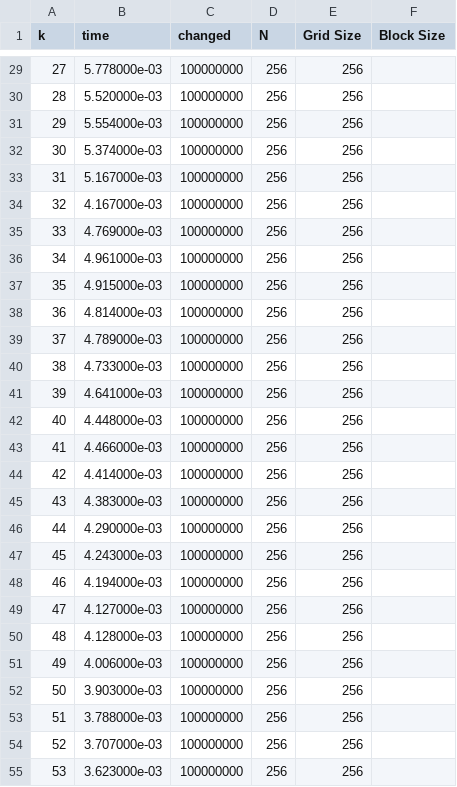
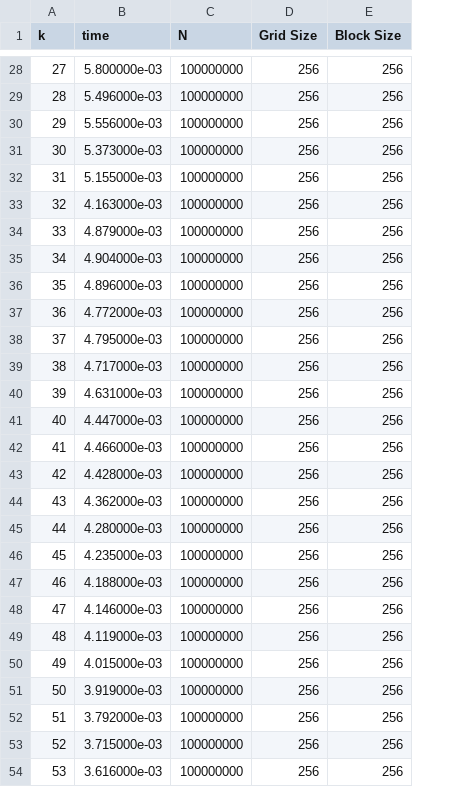
Before and after one commit to GenosW/many_cores, a CSV file: ex3/task1/data_stride.csv, drawn as a sheet; only a part is shown, gaps mark what is left out; removed rows and columns are numbered as before the commit, all else as after; the diff covers the shown part only; the diff names each change by its address in the sheet, - before the commit and + after, or states it on an @@ line.

```diff
--- a/ex3/task1/data_stride.csv
+++ b/ex3/task1/data_stride.csv
-column D (N), rows 29-55: all 256
-C1: changed
+C1: N
-B28 (time): 5.778000e-03
+B28 (time): 5.800000e-03
-E28:E54 (Block Size): (empty)
+E28:E54 (Block Size): 256
-B29 (time): 5.520000e-03
+B29 (time): 5.496000e-03
-B30 (time): 5.554000e-03
+B30 (time): 5.556000e-03
-B31 (time): 5.374000e-03
+B31 (time): 5.373000e-03
-B32 (time): 5.167000e-03
+B32 (time): 5.155000e-03
-B33 (time): 4.167000e-03
+B33 (time): 4.163000e-03
-B34 (time): 4.769000e-03
+B34 (time): 4.879000e-03
-B35 (time): 4.961000e-03
+B35 (time): 4.904000e-03
-B36 (time): 4.915000e-03
+B36 (time): 4.896000e-03
-B37 (time): 4.814000e-03
+B37 (time): 4.772000e-03
-B38 (time): 4.789000e-03
+B38 (time): 4.795000e-03
-B39 (time): 4.733000e-03
+B39 (time): 4.717000e-03
-B40 (time): 4.641000e-03
+B40 (time): 4.631000e-03
-B41 (time): 4.448000e-03
+B41 (time): 4.447000e-03
-B43 (time): 4.414000e-03
+B43 (time): 4.428000e-03
-B44 (time): 4.383000e-03
+B44 (time): 4.362000e-03
-B45 (time): 4.290000e-03
+B45 (time): 4.280000e-03
-B46 (time): 4.243000e-03
+B46 (time): 4.235000e-03
-B47 (time): 4.194000e-03
+B47 (time): 4.188000e-03
-B48 (time): 4.127000e-03
+B48 (time): 4.146000e-03
-B49 (time): 4.128000e-03
+B49 (time): 4.119000e-03
-B50 (time): 4.006000e-03
+B50 (time): 4.015000e-03
-B51 (time): 3.903000e-03
+B51 (time): 3.919000e-03
-B52 (time): 3.788000e-03
+B52 (time): 3.792000e-03
-B53 (time): 3.707000e-03
+B53 (time): 3.715000e-03
-B54 (time): 3.623000e-03
+B54 (time): 3.616000e-03
```
Also changed, not shown: 1 added row, 1 removed row and 72 edited cells elsewhere in this file, ex3/task1/data_offset.csv, 15 other files.
